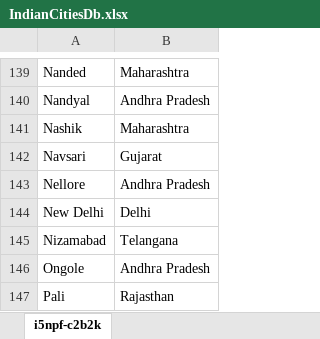
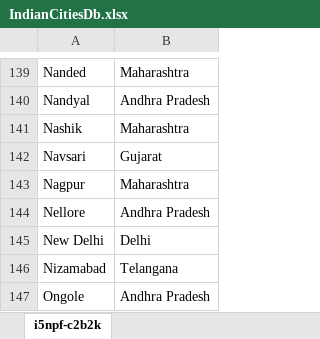
Before and after one commit to sanikachepe/ai-based-chatbot, an Excel workbook: IndianCitiesDb.xlsx, sheet i5npf-c2b2k, drawn as a sheet; only a part is shown, gaps mark what is left out; the shorter side is filled out with more unchanged rows; values as stored, in another font and other column widths than the file's, no borders; the diff names each change by its address in the sheet, - before the commit and + after, or states it on an @@ line.

```diff
--- a/IndianCitiesDb.xlsx (sheet i5npf-c2b2k)
+++ b/IndianCitiesDb.xlsx (sheet i5npf-c2b2k)
+row 143: Nagpur | Maharashtra
```
Also changed, not shown: 3 other files.
